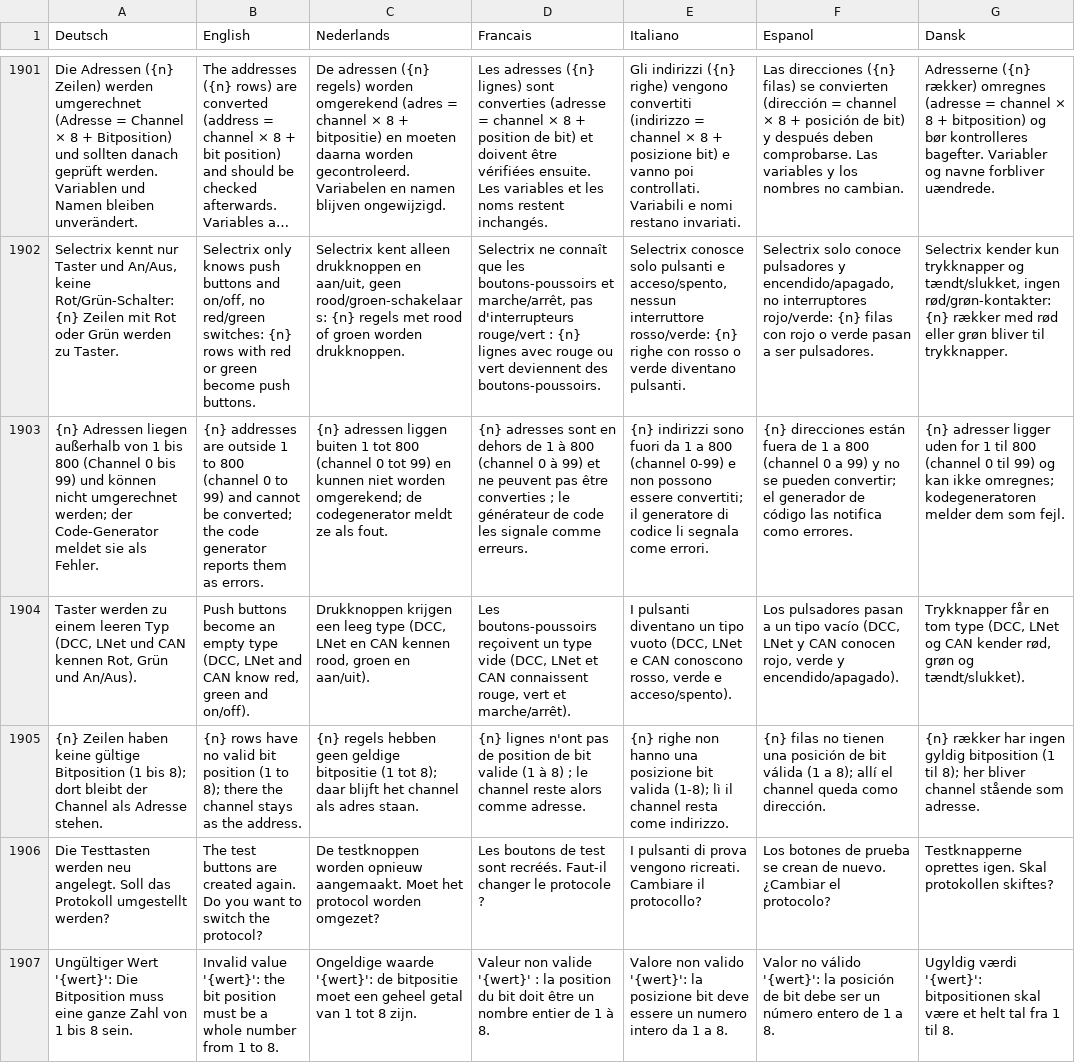
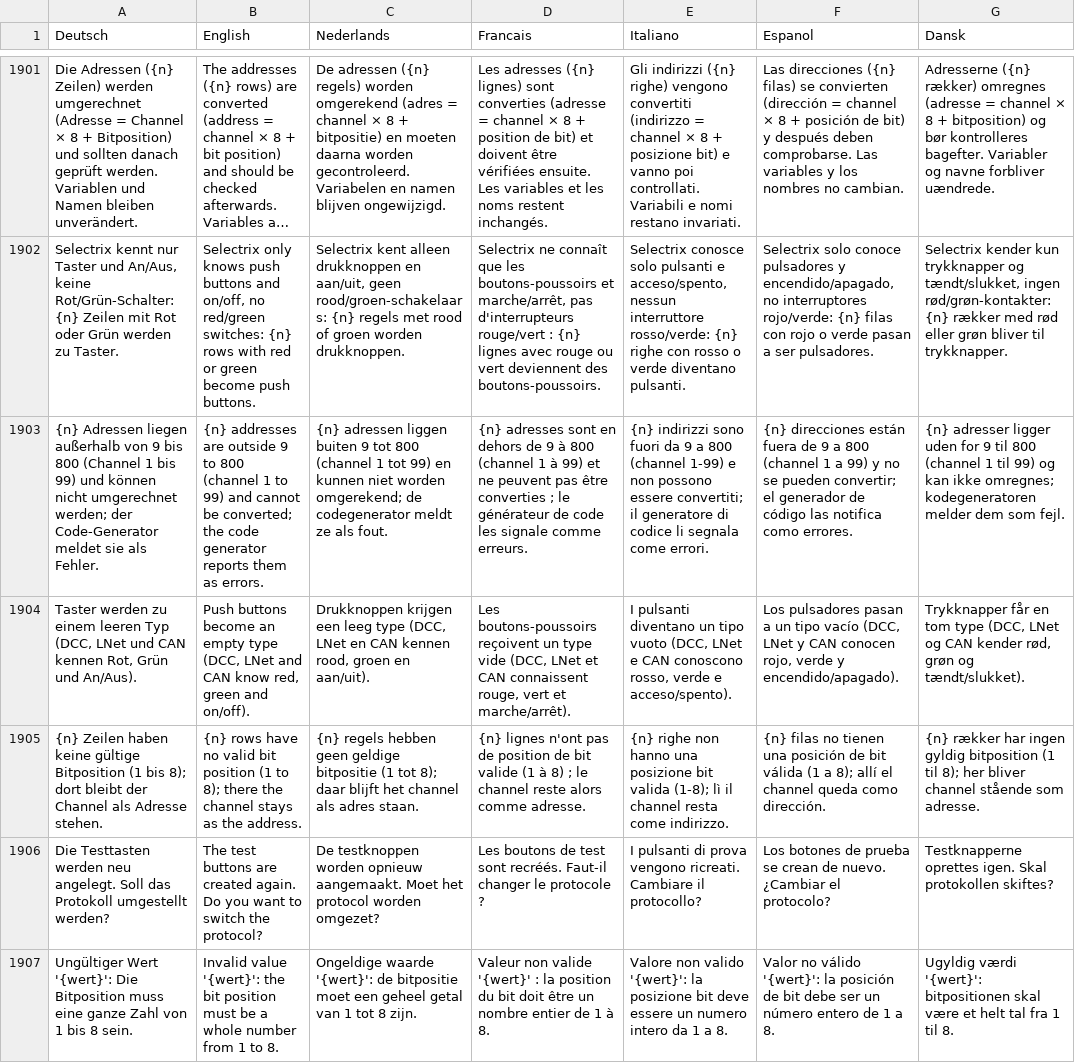
Before and after one commit to Jueff/WebMLL, a CSV file: python/csv/Web_Languages.csv, drawn as a sheet; only a part is shown, gaps mark what is left out; long unchanged cells end in …; the diff covers the shown part only; the diff names each change by its address in the sheet, - before the commit and + after, or states it on an @@ line.

Commit message:
V5.50: Selectrix Channel 1 bis 99, COM-Port-Hinweis (-3), Firmware-Geraeteauswahl, verschiebbares Log-Fenster
Selectrix: Channel 1 bis 99, Bitposition 1 bis 8, Pruefung bei Eingabe und im Generator; DCC/LNet/CAN: Adresse 0 nicht erlaubt; Adressliste beginnt leer. Anschluss-Hinweis -3 beim Hochladen, Setup uebertragen und Autoconnect. Geraeteauswahl: COM? ausgeblendet, OK ohne Auswahl aendert nichts, Firmware installieren (Pico) mit eigenen Regeln, Abbrechen schliesst das Uebertragungsfenster. PGF-Import blendet versteckte Blaetter ein. Log-Fenster verschiebbar, Meldungen gebuendelt.

```diff
--- a/python/csv/Web_Languages.csv
+++ b/python/csv/Web_Languages.csv
-A1903 (Deutsch): …außerhalb von 1 bis 800 (Channel 0 bis 99)…
+A1903 (Deutsch): …außerhalb von 9 bis 800 (Channel 1 bis 99)…
-B1903 (English): …are outside 1 to 800 (channel 0 to 99)…
+B1903 (English): …are outside 9 to 800 (channel 1 to 99)…
-C1903 (Nederlands): …liggen buiten 1 tot 800 (channel 0 tot 99)…
+C1903 (Nederlands): …liggen buiten 9 tot 800 (channel 1 tot 99)…
-D1903 (Francais): …dehors de 1 à 800 (channel 0 à 99)…
+D1903 (Francais): …dehors de 9 à 800 (channel 1 à 99)…
-E1903 (Italiano): …fuori da 1 a 800 (channel 0-99) e non…
+E1903 (Italiano): …fuori da 9 a 800 (channel 1-99) e non…
-F1903 (Espanol): …fuera de 1 a 800 (channel 0 a 99)…
+F1903 (Espanol): …fuera de 9 a 800 (channel 1 a 99)…
-G1903 (Dansk): …uden for 1 til 800 (channel 0 til 99)…
+G1903 (Dansk): …uden for 9 til 800 (channel 1 til 99)…
```
Also changed, not shown: 4 added rows and 7 edited cells elsewhere in this file, python/csv/Languages.csv, 18 other files.
